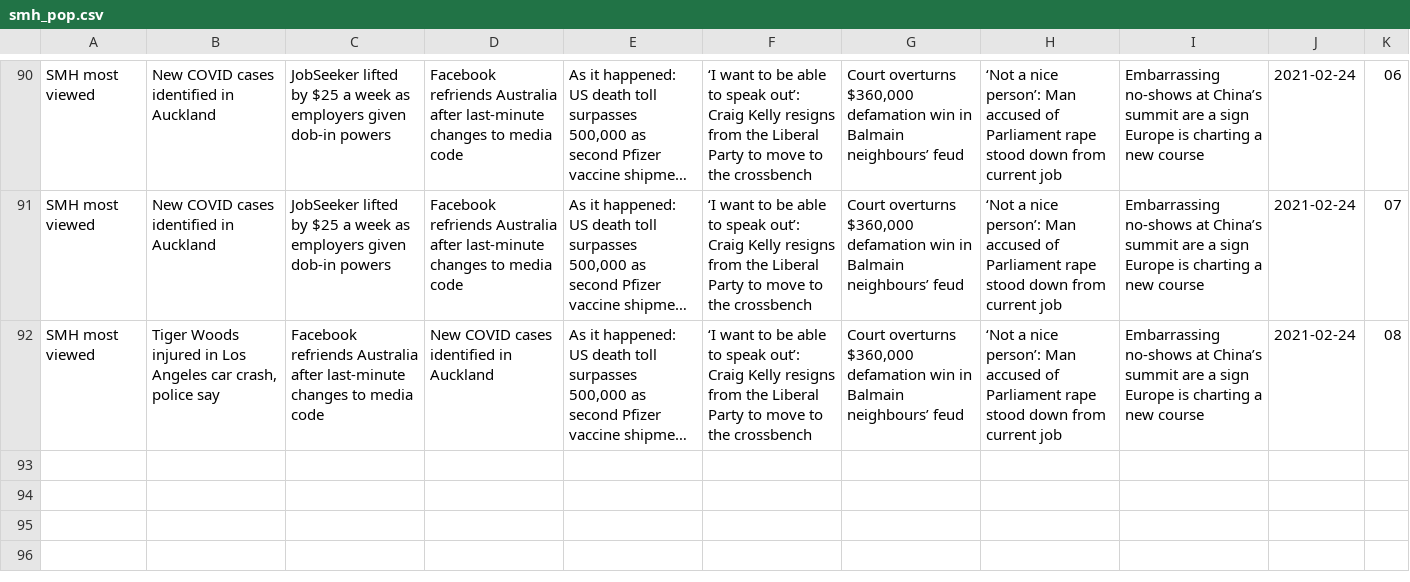
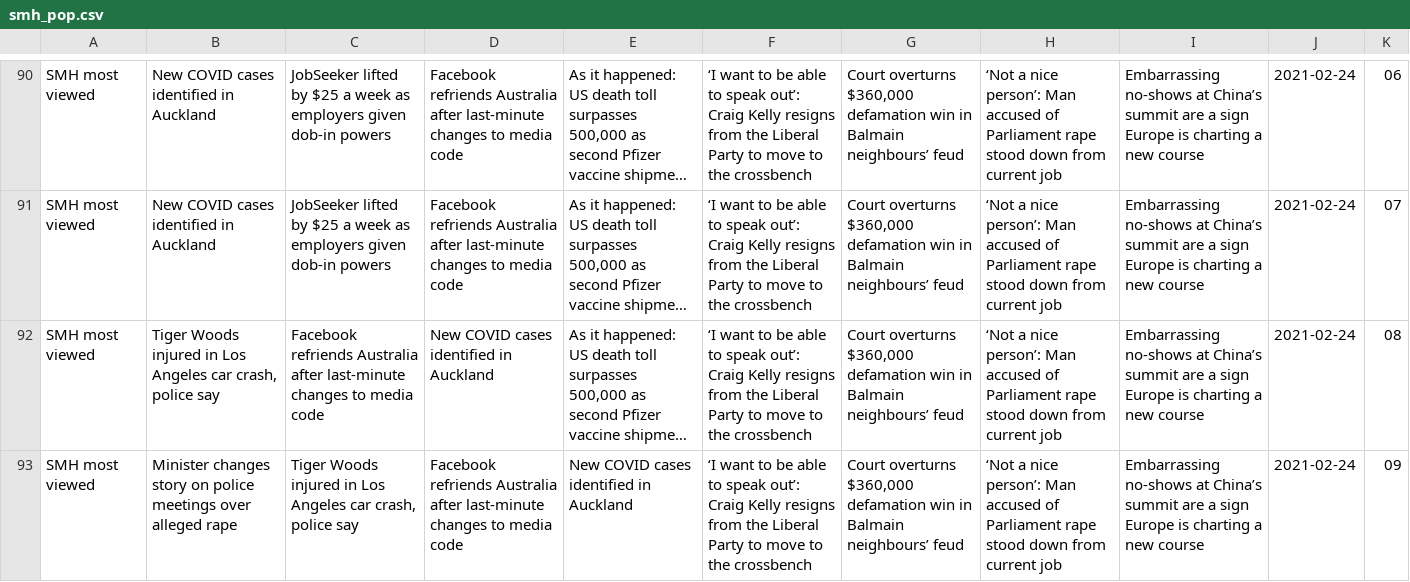
Before and after one commit to joshnicholas/trends, a CSV file: data/smh_pop.csv, drawn as a sheet; only a part is shown, gaps mark what is left out; long unchanged cells end in …; the diff names each change by its address in the sheet, - before the commit and + after, or states it on an @@ line.

Commit message:
Latest data: Tue Feb 23 23:36:29 UTC 2021

```diff
--- a/data/smh_pop.csv
+++ b/data/smh_pop.csv
+row 93: SMH most viewed | Minister changes story on police meetings over alleged rape | Tiger Woods injured in Los Angeles car crash, police say | Facebook refriends Australia after last-minute changes to media code | New COVID cases identified in Auckland | ‘I want to be able to speak out’: Craig Kelly resigns from the Liberal Party to move to the crossbench | Court overturns $360,000 defamation win in Balmain neighbours’ feud | ‘Not a nice person’: Man accused of Parliament rape stood down from current job | Embarrassing no-shows at China’s summit are a sign Europe is charting a new course | 2021-02-24 | 09
```
